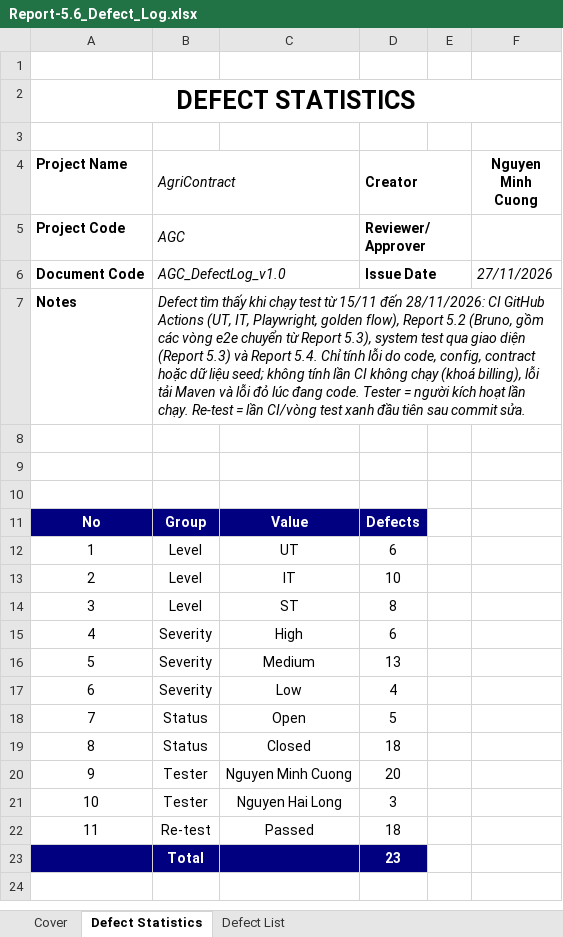
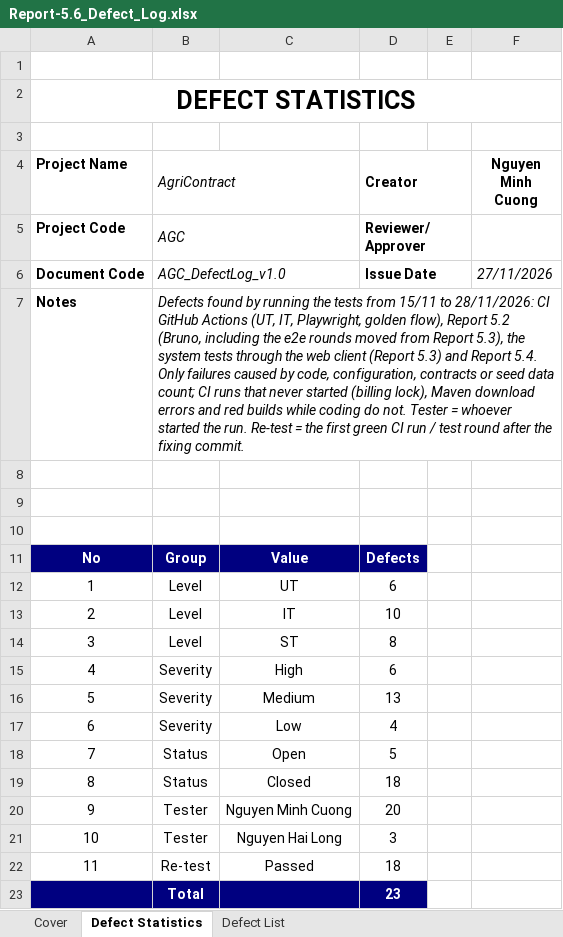
Before and after one commit to redavocado-labs/AgriContract, an Excel workbook: docs/reports/Report-5.6_Defect_Log.xlsx, sheet Defect Statistics, drawn as a sheet; values as stored, in another font and other column widths than the file's, no borders; the diff names each change by its address in the sheet, - before the commit and + after, or states it on an @@ line.

Commit message:
docs(reports): Report 5.6 in English

```diff
--- a/docs/reports/Report-5.6_Defect_Log.xlsx (sheet Defect Statistics)
+++ b/docs/reports/Report-5.6_Defect_Log.xlsx (sheet Defect Statistics)
-B7 (AgriContract): Defect tìm thấy khi chạy test từ 15/11 đến 28/11/2026: CI GitHub Actions (UT, IT, Playwright, golden flow), Report 5.2 (Bruno, gồm các vòng e2e chuyển từ Report 5.3), system test qua giao diện (Report 5.3) và Report 5.4. Chỉ tính lỗi do code, config, contract hoặc dữ liệu seed; không tính lần CI không chạy (khoá billing), lỗi tải Maven và lỗi đỏ lúc đang code. Tester = người kích hoạt lần chạy. Re-test = lần CI/vòng test xanh đầu tiên sau commit sửa.
+B7 (AgriContract): Defects found by running the tests from 15/11 to 28/11/2026: CI GitHub Actions (UT, IT, Playwright, golden flow), Report 5.2 (Bruno, including the e2e rounds moved from Report 5.3), the system tests through the web client (Report 5.3) and Report 5.4. Only failures caused by code, configuration, contracts or seed data count; CI runs that never started (billing lock), Maven download errors and red builds while coding do not. Tester = whoever started the run. Re-test = the first green CI run / test round after the fixing commit.
```
Also changed, not shown: sheet Defect List, sheet Cover, 2 other files.
